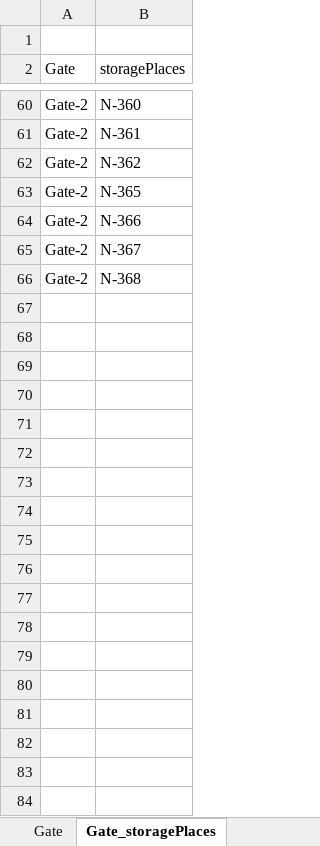
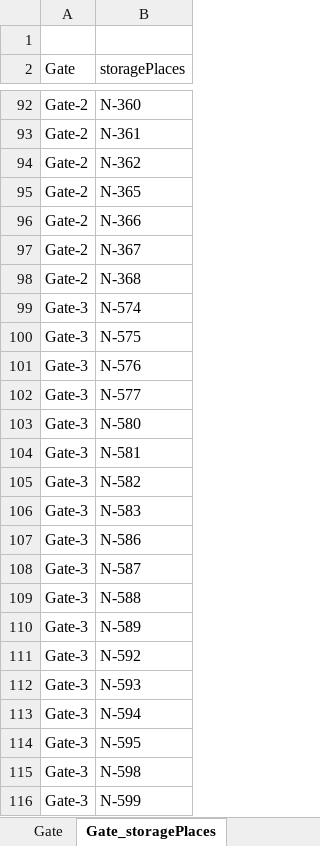
Before and after one commit to amalgama-llc/warehouse-tutorial, an Excel workbook: scenario/Warehouse_lightweight.xlsx, sheet Gate_storagePlaces, drawn as a sheet; only a part is shown, gaps mark what is left out; values as stored, in another font and other column widths than the file's, no borders; the diff covers the shown part only; the diff names each change by its address in the sheet, - before the commit and + after, or states it on an @@ line.

```diff
--- a/scenario/Warehouse_lightweight.xlsx (sheet Gate_storagePlaces)
+++ b/scenario/Warehouse_lightweight.xlsx (sheet Gate_storagePlaces)
+row 99: Gate-3 | N-574
+row 100: Gate-3 | N-575
+row 101: Gate-3 | N-576
+row 102: Gate-3 | N-577
+row 103: Gate-3 | N-580
+row 104: Gate-3 | N-581
+row 105: Gate-3 | N-582
+row 106: Gate-3 | N-583
+row 107: Gate-3 | N-586
+row 108: Gate-3 | N-587
+row 109: Gate-3 | N-588
+row 110: Gate-3 | N-589
+row 111: Gate-3 | N-592
+row 112: Gate-3 | N-593
+row 113: Gate-3 | N-594
+row 114: Gate-3 | N-595
+row 115: Gate-3 | N-598
+row 116: Gate-3 | N-599
```
Also changed, not shown: 46 added rows elsewhere in this sheet, sheet Gate.
